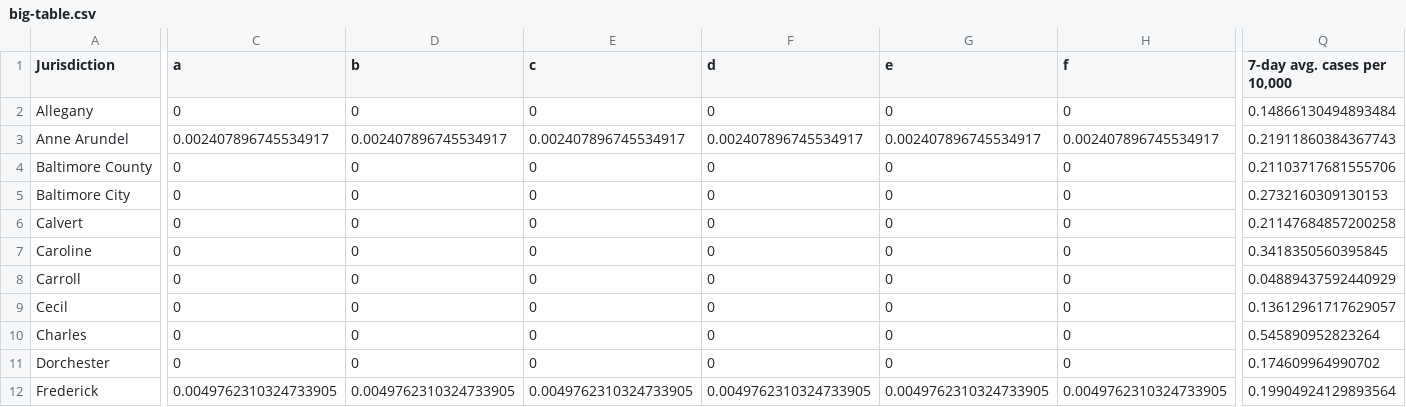
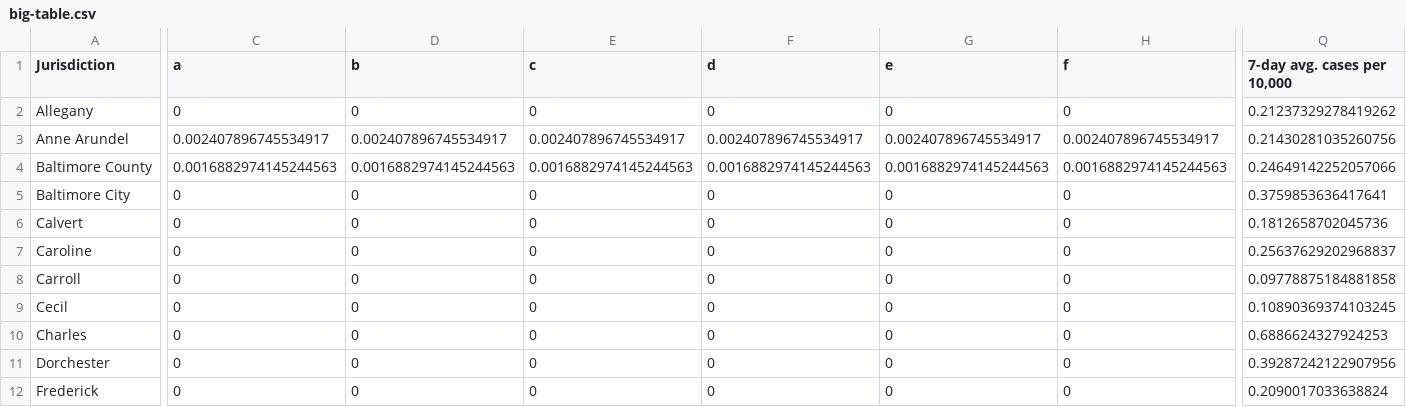
Before and after one commit to Baltimore-Sun/md-covid-scraper, a CSV file: big-table.csv, drawn as a sheet; only a part is shown, gaps mark what is left out; the diff covers the shown part only; the diff names each change by its address in the sheet, - before the commit and + after, or states it on an @@ line.

```diff
--- a/big-table.csv
+++ b/big-table.csv
-Q2 (7-day avg. cases per 10,000): 0.14866130494893484
+Q2 (7-day avg. cases per 10,000): 0.21237329278419262
-Q3 (7-day avg. cases per 10,000): 0.21911860384367743
+Q3 (7-day avg. cases per 10,000): 0.21430281035260756
-C4 (a): 0
+C4 (a): 0.0016882974145244563
-D4 (b): 0
+D4 (b): 0.0016882974145244563
-E4 (c): 0
+E4 (c): 0.0016882974145244563
-F4 (d): 0
+F4 (d): 0.0016882974145244563
-G4 (e): 0
+G4 (e): 0.0016882974145244563
-H4 (f): 0
+H4 (f): 0.0016882974145244563
-Q4 (7-day avg. cases per 10,000): 0.21103717681555706
+Q4 (7-day avg. cases per 10,000): 0.24649142252057066
-Q5 (7-day avg. cases per 10,000): 0.2732160309130153
+Q5 (7-day avg. cases per 10,000): 0.3759853636417641
-Q6 (7-day avg. cases per 10,000): 0.21147684857200258
+Q6 (7-day avg. cases per 10,000): 0.1812658702045736
-Q7 (7-day avg. cases per 10,000): 0.3418350560395845
+Q7 (7-day avg. cases per 10,000): 0.25637629202968837
-Q8 (7-day avg. cases per 10,000): 0.04889437592440929
+Q8 (7-day avg. cases per 10,000): 0.09778875184881858
-Q9 (7-day avg. cases per 10,000): 0.13612961717629057
+Q9 (7-day avg. cases per 10,000): 0.10890369374103245
-Q10 (7-day avg. cases per 10,000): 0.545890952823264
+Q10 (7-day avg. cases per 10,000): 0.6886624327924253
-Q11 (7-day avg. cases per 10,000): 0.174609964990702
+Q11 (7-day avg. cases per 10,000): 0.39287242122907956
-C12 (a): 0.0049762310324733905
+C12 (a): 0
-D12 (b): 0.0049762310324733905
+D12 (b): 0
-E12 (c): 0.0049762310324733905
+E12 (c): 0
-F12 (d): 0.0049762310324733905
+F12 (d): 0
-G12 (e): 0.0049762310324733905
+G12 (e): 0
-H12 (f): 0.0049762310324733905
+H12 (f): 0
-Q12 (7-day avg. cases per 10,000): 0.19904924129893564
+Q12 (7-day avg. cases per 10,000): 0.2090017033638824
```
Also changed, not shown: 47 edited cells elsewhere in this file, age_graphic.csv, graphic-top.csv, 3 other files.
